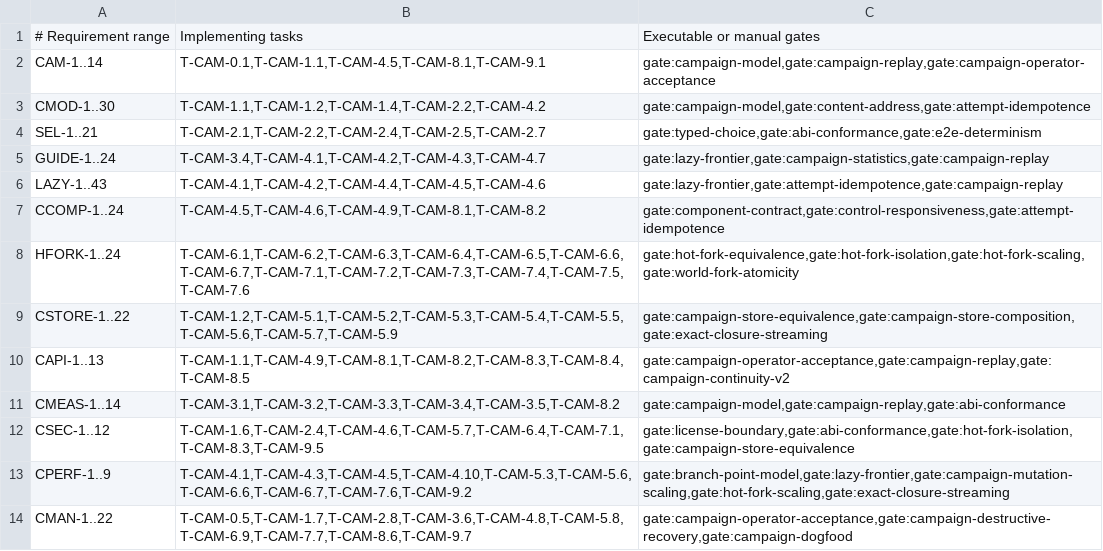
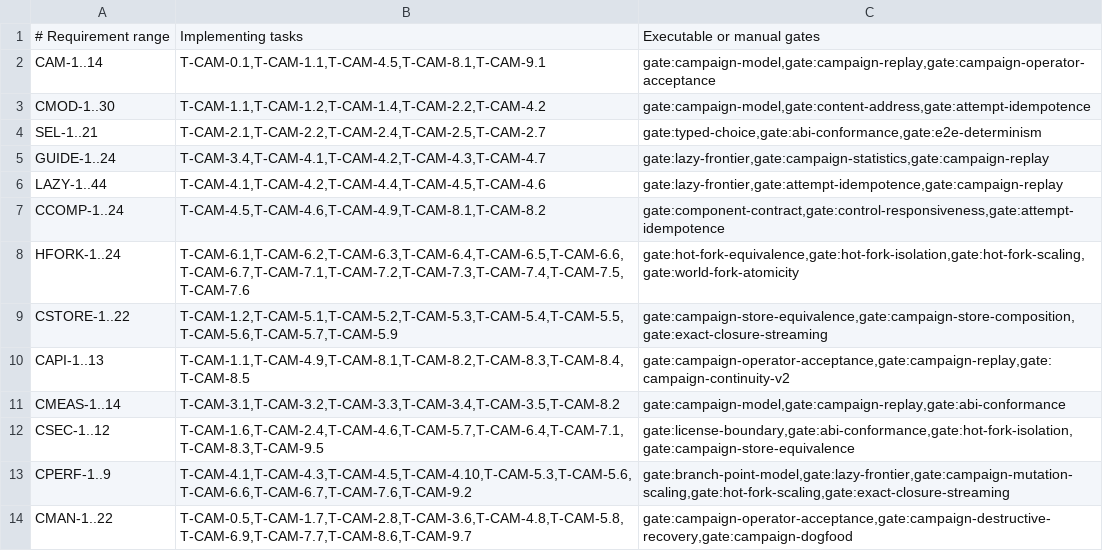
Before and after one commit to andyl-technologies/aos, a TSV file: docs/rfcs/0015-crucible-campaigns/requirement-traceability.tsv, drawn as a sheet.

Commit message:
feat(crucible): derive nested planner paths

```diff
--- a/docs/rfcs/0015-crucible-campaigns/requirement-traceability.tsv
+++ b/docs/rfcs/0015-crucible-campaigns/requirement-traceability.tsv
@@ -5,3 +5,3 @@ SEL-1..21	T-CAM-2.1,T-CAM-2.2,T-CAM-2.4,T-CAM-2.5,T-CAM-2.7	gate:typed-choice,ga
 GUIDE-1..24	T-CAM-3.4,T-CAM-4.1,T-CAM-4.2,T-CAM-4.3,T-CAM-4.7	gate:lazy-frontier,gate:campaign-statistics,gate:campaign-replay
-LAZY-1..43	T-CAM-4.1,T-CAM-4.2,T-CAM-4.4,T-CAM-4.5,T-CAM-4.6	gate:lazy-frontier,gate:attempt-idempotence,gate:campaign-replay
+LAZY-1..44	T-CAM-4.1,T-CAM-4.2,T-CAM-4.4,T-CAM-4.5,T-CAM-4.6	gate:lazy-frontier,gate:attempt-idempotence,gate:campaign-replay
 CCOMP-1..24	T-CAM-4.5,T-CAM-4.6,T-CAM-4.9,T-CAM-8.1,T-CAM-8.2	gate:component-contract,gate:control-responsiveness,gate:attempt-idempotence
```
Also changed, not shown: 8 other files.
